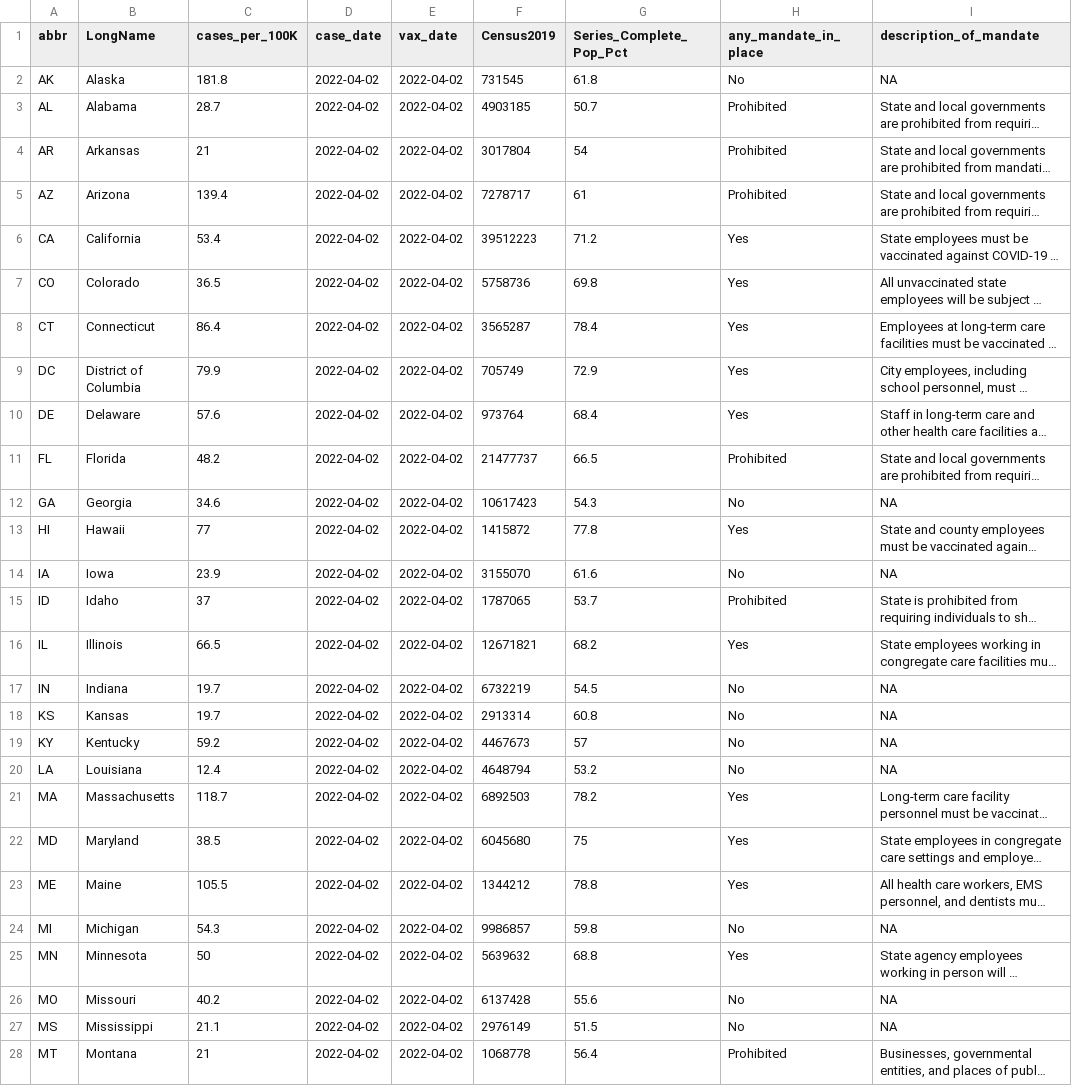
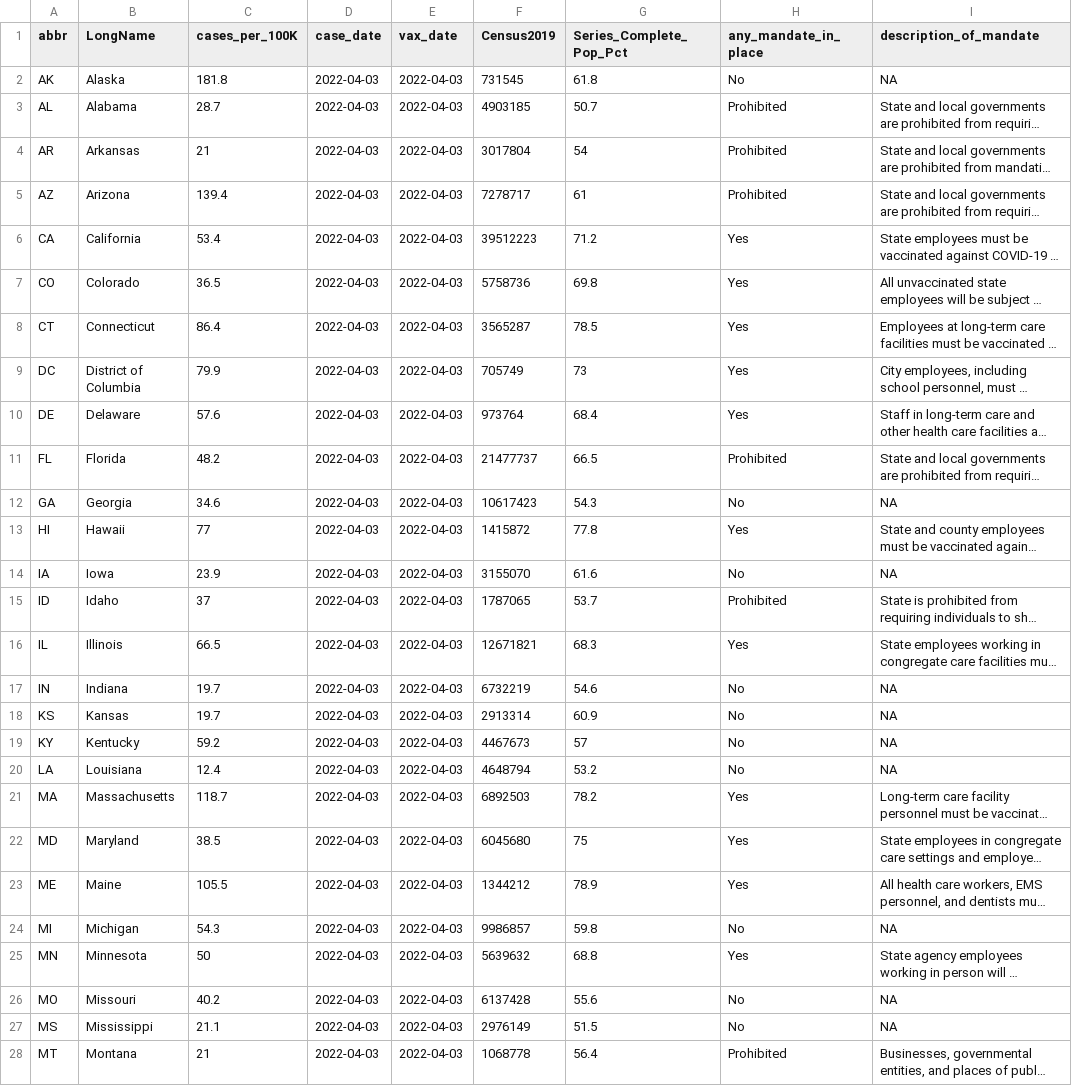
Before and after one commit to Dotdash-Data-Journalism/2021_2022_VWH_covid_vax_travel_maps, a CSV file: visualizations/cdcFull.csv, drawn as a sheet; only a part is shown; long unchanged cells end in …; the diff covers the shown part only; the diff names each change by its address in the sheet, - before the commit and + after, or states it on an @@ line.

```diff
--- a/visualizations/cdcFull.csv
+++ b/visualizations/cdcFull.csv
-D2:D28 (case_date): 2022-04-02
+D2:D28 (case_date): 2022-04-03
-E2:E28 (vax_date): 2022-04-02
+E2:E28 (vax_date): 2022-04-03
-G8 (Series_Complete_Pop_Pct): 78.4
+G8 (Series_Complete_Pop_Pct): 78.5
-G9 (Series_Complete_Pop_Pct): 72.9
+G9 (Series_Complete_Pop_Pct): 73
-G16 (Series_Complete_Pop_Pct): 68.2
+G16 (Series_Complete_Pop_Pct): 68.3
-G17 (Series_Complete_Pop_Pct): 54.5
+G17 (Series_Complete_Pop_Pct): 54.6
-G18 (Series_Complete_Pop_Pct): 60.8
+G18 (Series_Complete_Pop_Pct): 60.9
-G23 (Series_Complete_Pop_Pct): 78.8
+G23 (Series_Complete_Pop_Pct): 78.9
```
Also changed, not shown: 53 edited cells elsewhere in this file.
